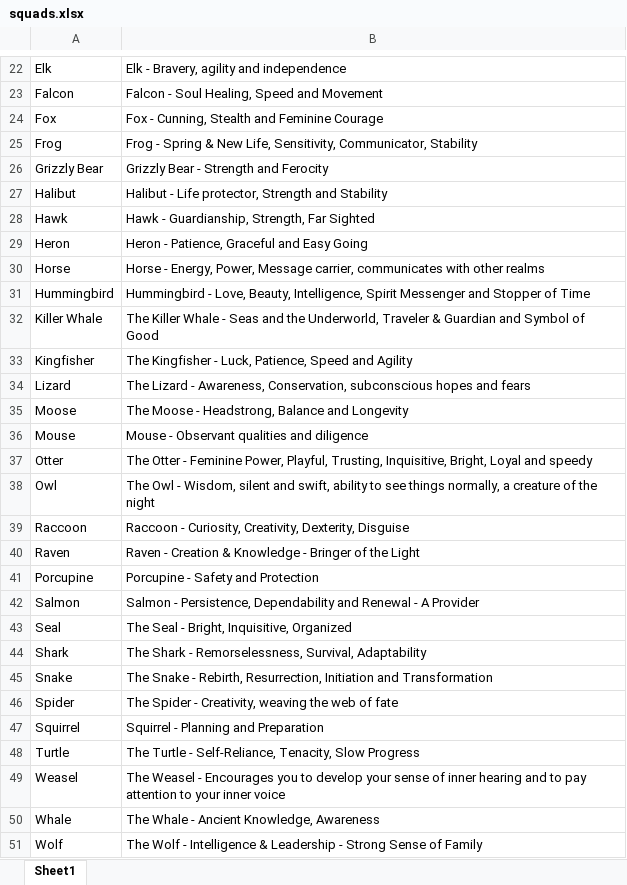
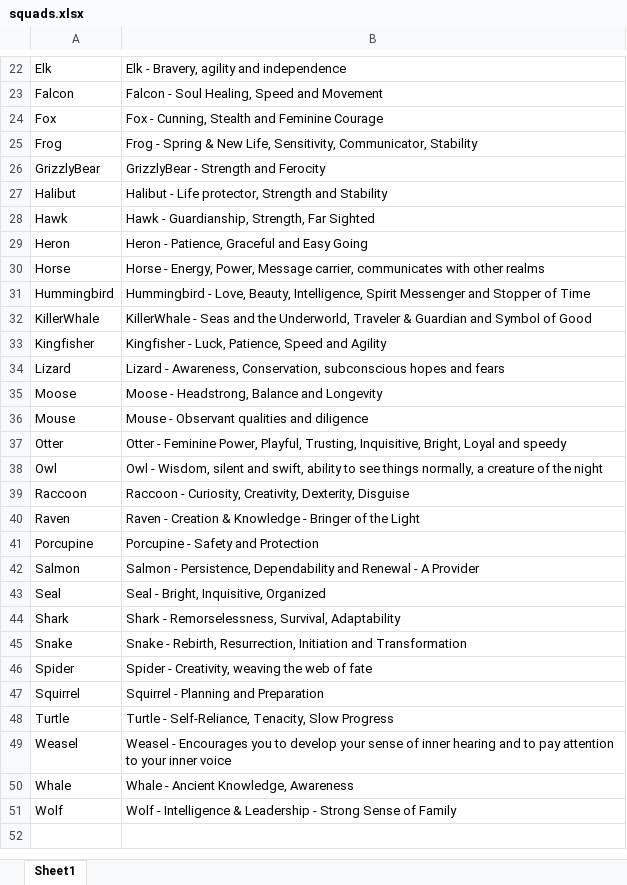
Before and after one commit to kengraf/nadialin, an Excel workbook: squads.xlsx, sheet Sheet1, drawn as a sheet; only a part is shown, gaps mark what is left out; values as stored, in another font and other column widths than the file's, no borders; the diff names each change by its address in the sheet, - before the commit and + after, or states it on an @@ line.

```diff
--- a/squads.xlsx (sheet Sheet1)
+++ b/squads.xlsx (sheet Sheet1)
-A26: Grizzly Bear
+A26: GrizzlyBear
-B26: Grizzly Bear - Strength and Ferocity
+B26: GrizzlyBear - Strength and Ferocity
-A32: Killer Whale
+A32: KillerWhale
-B32: The Killer Whale - Seas…
+B32: KillerWhale - Seas…
-B33: The Kingfisher -…
+B33: Kingfisher -…
-B34: The Lizard -…
+B34: Lizard -…
-B35: The Moose - Headstrong, Balance and Longevity
+B35: Moose - Headstrong, Balance and Longevity
-B37: The Otter -…
+B37: Otter -…
-B38: The Owl -…
+B38: Owl -…
-B43: The Seal - Bright, Inquisitive, Organized
+B43: Seal - Bright, Inquisitive, Organized
-B44: The Shark -…
+B44: Shark -…
-B45: The Snake -…
+B45: Snake -…
-B46: The Spider -…
+B46: Spider -…
-B48: The Turtle -…
+B48: Turtle -…
-B49: The Weasel -…
+B49: Weasel -…
-B50: The Whale - Ancient Knowledge, Awareness
+B50: Whale - Ancient Knowledge, Awareness
-B51: The Wolf -…
+B51: Wolf -…
```
Also changed, not shown: 8 other files.
